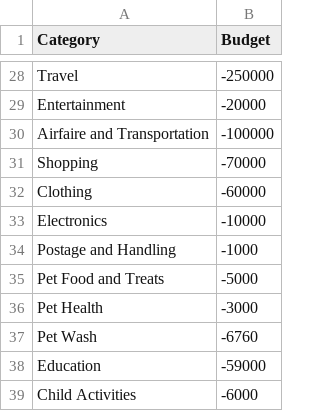
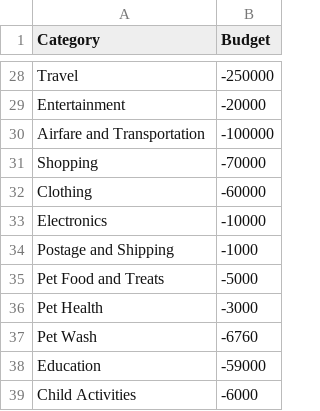
Before and after one commit to jasonrubin666/Financial-Snapshot, a CSV file: budget_limits.csv, drawn as a sheet; only a part is shown, gaps mark what is left out; the diff names each change by its address in the sheet, - before the commit and + after, or states it on an @@ line.

```diff
--- a/budget_limits.csv
+++ b/budget_limits.csv
-A30 (Category): Airfaire and Transportation
+A30 (Category): Airfare and Transportation
-A34 (Category): Postage and Handling
+A34 (Category): Postage and Shipping
```
Also changed, not shown: Balances_2026-02-15T19-36-01.csv, Transactions_2026-02-15T19-54-00.csv, 3 other files.
